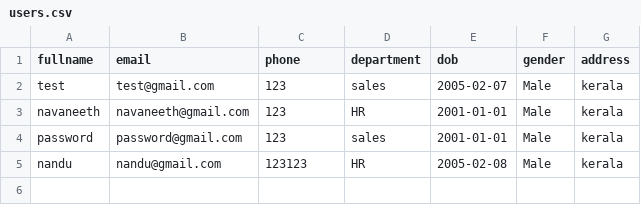
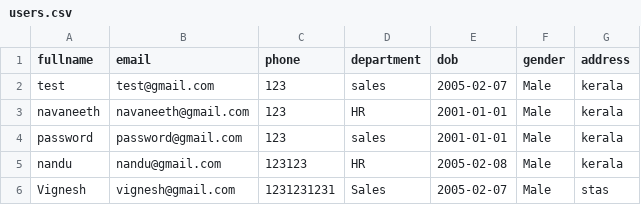
Before and after one commit to navnee1h/security_audit_app, a CSV file: data/users.csv, drawn as a sheet.

```diff
--- a/data/users.csv
+++ b/data/users.csv
@@ -5 +5,2 @@ password,password@gmail.com,123,sales,2001-01-01,Male,kerala
 nandu,nandu@gmail.com,123123,HR,2005-02-08,Male,kerala
+Vignesh,vignesh@gmail.com,1231231231,Sales,2005-02-07,Male,stas
```
Also changed, not shown: data/user_security.csv, 1 other file.
